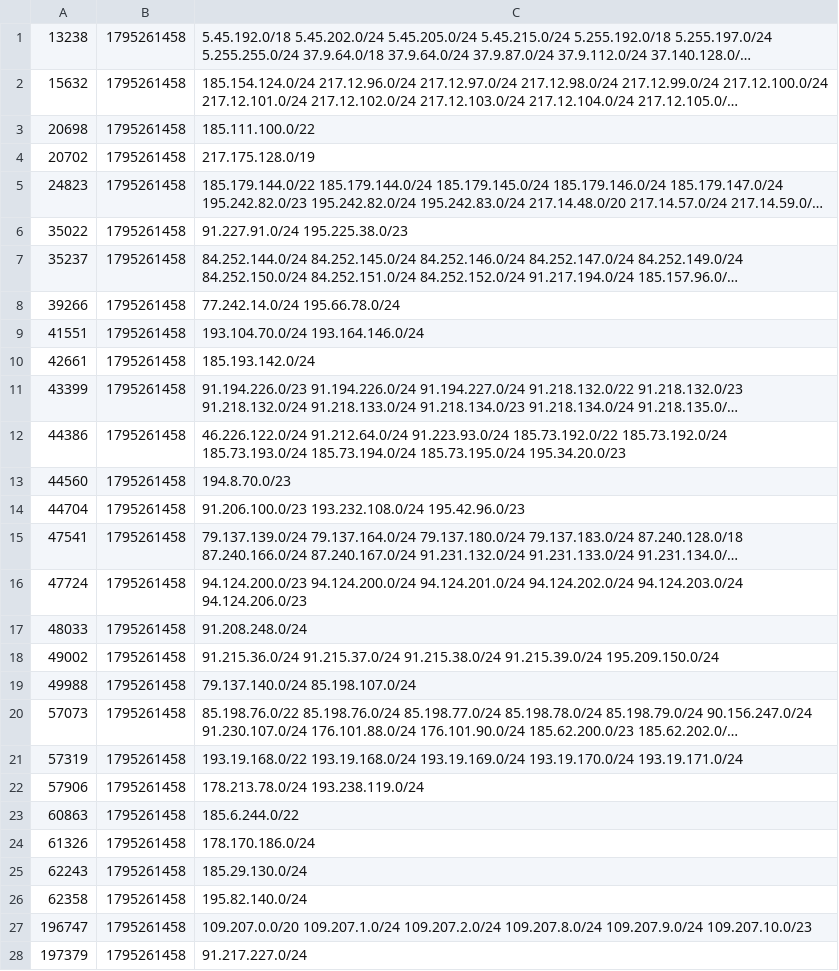
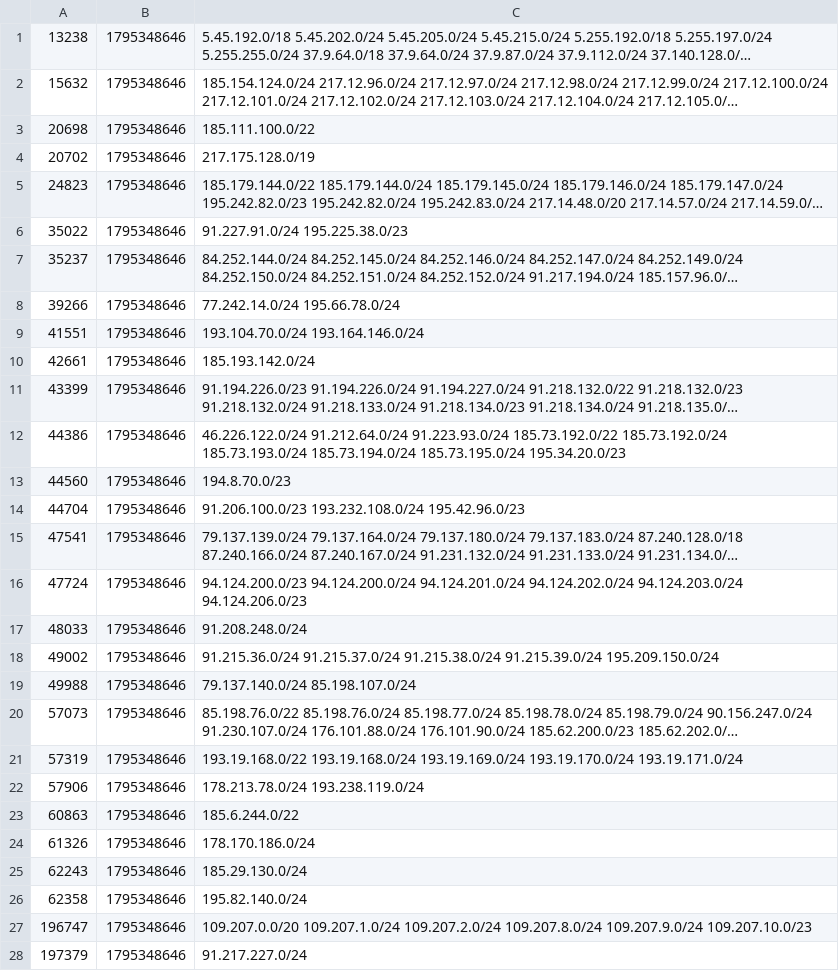
Before and after one commit to anten-ka/aegis, a TSV file: cache/ripe-own.tsv, drawn as a sheet; only a part is shown; long unchanged cells end in …; the diff covers the shown part only; the diff names each change by its address in the sheet, - before the commit and + after, or states it on an @@ line.

```diff
--- a/cache/ripe-own.tsv
+++ b/cache/ripe-own.tsv
-B1:B28: 1795261458
+B1:B28: 1795348646
```
Also changed, not shown: 12 edited cells elsewhere in this file, cache/ripe-nets.tsv, cache/ripe-seen.tsv, 3 other files.
